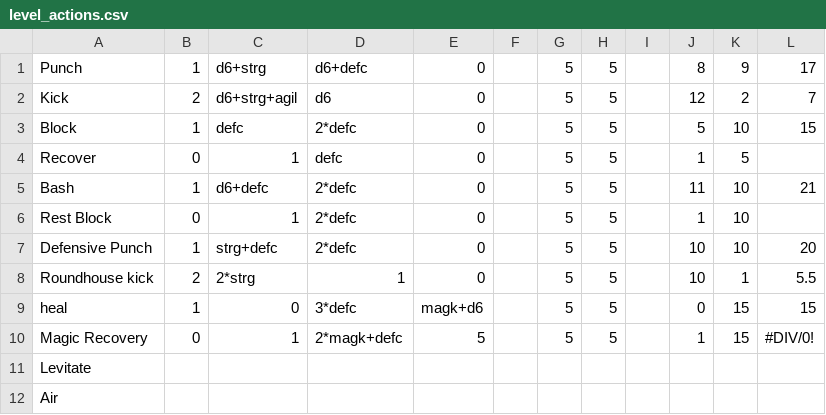
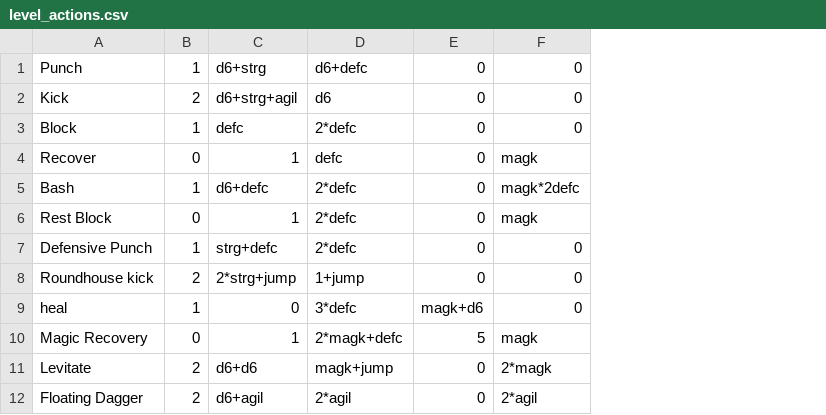
Before and after one commit to sceadwian/pyGurly, a CSV file: level_actions.csv, drawn as a sheet; removed rows and columns are numbered as before the commit, all else as after; the diff names each change by its address in the sheet, - before the commit and + after, or states it on an @@ line.

```diff
--- a/level_actions.csv
+++ b/level_actions.csv
-column F, empty
-column G, rows 1-10: all 5
-column H, rows 1-10: all 5
-column I, empty
-column J, rows 1-10: 8 | 12 | 5 | 1 | 11 | 1 | 10 | 10 | 0 | 1
-column K, rows 1-10: 9 | 2 | 10 | 5 | 10 | 10 | 10 | 1 | 15 | 15
-column L, rows 1-10: 17 | 7 | 15 |  | 21 |  | 20 | 5.5 | 15 | #DIV/0!
+column F, rows 1-11: 0 | 0 | 0 | magk | magk*2defc | magk | 0 | 0 | 0 | magk | 2*magk
-C8: 2*strg
+C8: 2*strg+jump
-D8: 1
+D8: 1+jump
-B11: (empty)
+B11: 2
-C11: (empty)
+C11: d6+d6
-D11: (empty)
+D11: magk+jump
-E11: (empty)
+E11: 0
-row 12: Air
+row 12: Floating Dagger | 2 | d6+agil | 2*agil | 0 | 2*agil
```
Also changed, not shown: 3 other files.
